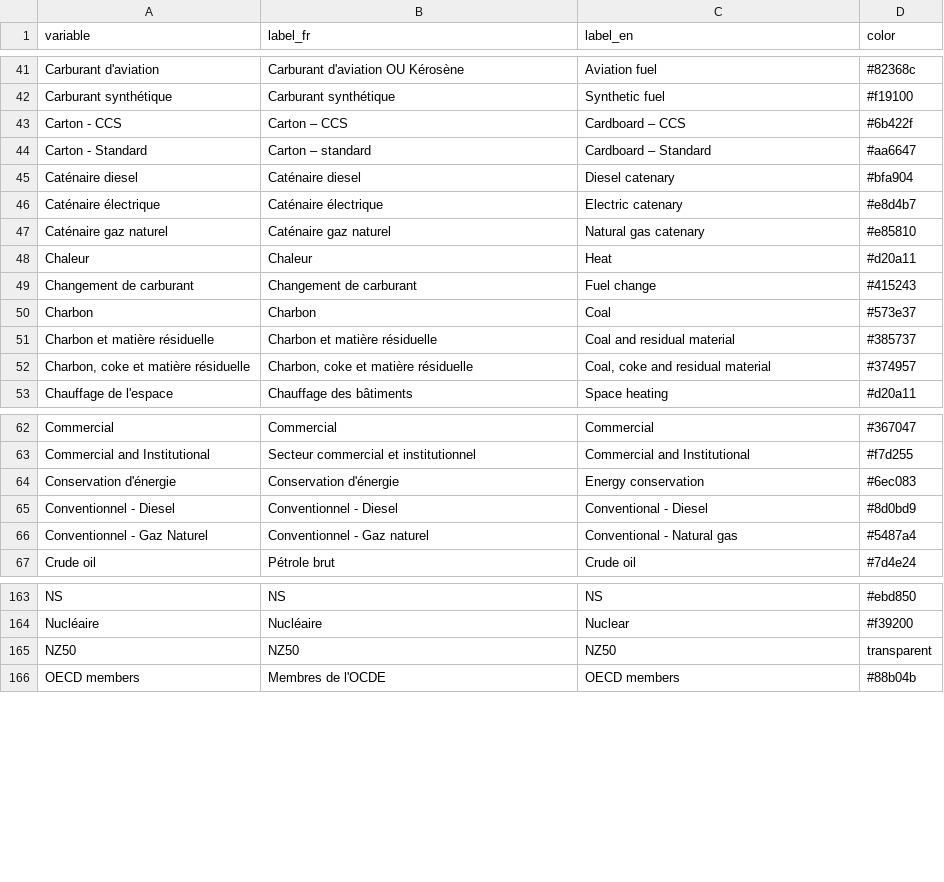
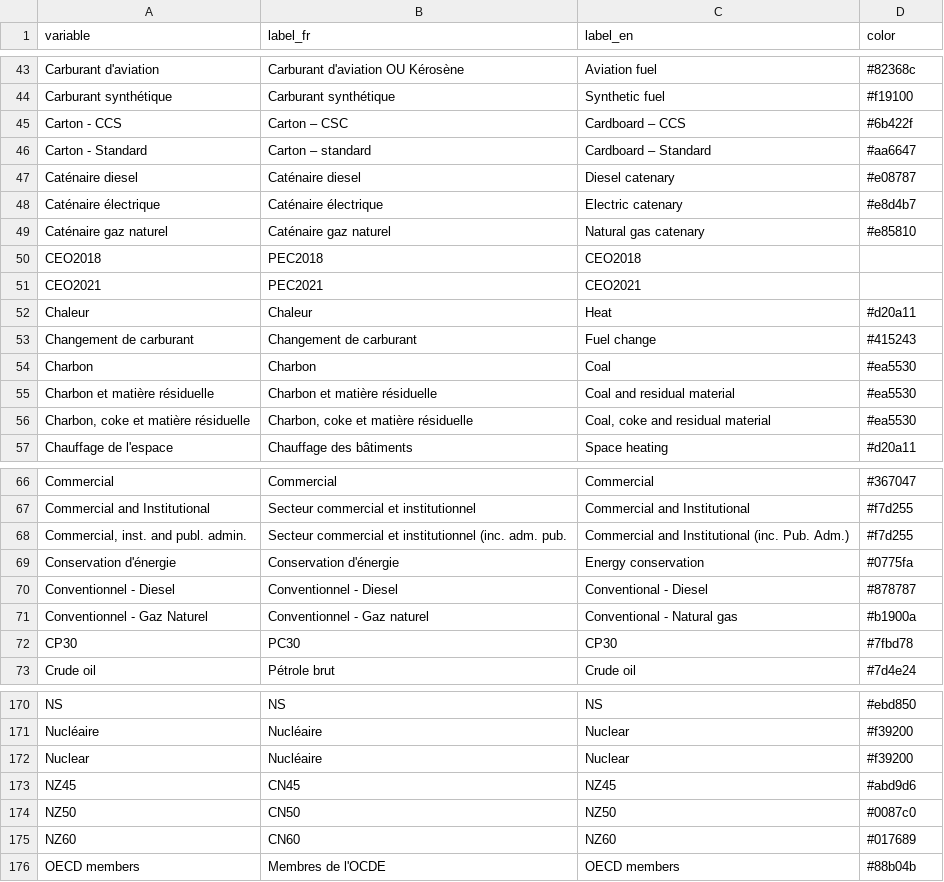
Before and after one commit to ikamyx/CanadianEnergyOutlook, a CSV file: data/colors.csv, drawn as a sheet; only a part is shown, gaps mark what is left out; the diff covers the shown part only.

```diff
--- a/data/colors.csv
+++ b/data/colors.csv
@@ -42,12 +44,14 @@ Carburant d'aviation,Carburant d'aviation OU Kérosène,Aviation fuel,#82368c
 Carburant synthétique,Carburant synthétique,Synthetic fuel,#f19100
-Carton - CCS,Carton – CCS,Cardboard – CCS,#6b422f
+Carton - CCS,Carton – CSC,Cardboard – CCS,#6b422f
 Carton - Standard,Carton – standard,Cardboard – Standard,#aa6647
-Caténaire diesel,Caténaire diesel,Diesel catenary,#bfa904
+Caténaire diesel,Caténaire diesel,Diesel catenary,#e08787
 Caténaire électrique,Caténaire électrique,Electric catenary,#e8d4b7
 Caténaire gaz naturel,Caténaire gaz naturel,Natural gas catenary,#e85810
+CEO2018,PEC2018,CEO2018,
+CEO2021,PEC2021,CEO2021,
 Chaleur,Chaleur,Heat,#d20a11
 Changement de carburant,Changement de carburant,Fuel change,#415243
-Charbon,Charbon,Coal,#573e37
-Charbon et matière résiduelle,Charbon et matière résiduelle,Coal and residual material,#385737
-"Charbon, coke et matière résiduelle","Charbon, coke et matière résiduelle","Coal, coke and residual material",#374957
+Charbon,Charbon,Coal,#ea5530
+Charbon et matière résiduelle,Charbon et matière résiduelle,Coal and residual material,#ea5530
+"Charbon, coke et matière résiduelle","Charbon, coke et matière résiduelle","Coal, coke and residual material",#ea5530
 Chauffage de l'espace,Chauffage des bâtiments,Space heating,#d20a11
@@ -63,5 +67,7 @@ Commercial,Commercial,Commercial,#367047
 Commercial and Institutional,Secteur commercial et institutionnel,Commercial and Institutional,#f7d255
-Conservation d'énergie,Conservation d'énergie,Energy conservation,#6ec083
-Conventionnel - Diesel,Conventionnel - Diesel,Conventional - Diesel,#8d0bd9
-Conventionnel - Gaz Naturel,Conventionnel - Gaz naturel,Conventional - Natural gas,#5487a4
+"Commercial, inst. and publ. admin.",Secteur commercial et institutionnel (inc. adm. pub.,Commercial and Institutional (inc. Pub. Adm.),#f7d255
+Conservation d'énergie,Conservation d'énergie,Energy conservation,#0775fa
+Conventionnel - Diesel,Conventionnel - Diesel,Conventional - Diesel,#878787
+Conventionnel - Gaz Naturel,Conventionnel - Gaz naturel,Conventional - Natural gas,#b1900a
+CP30,PC30,CP30,#7fbd78
 Crude oil,Pétrole brut,Crude oil,#7d4e24
@@ -164,3 +171,6 @@ NS,NS,NS,#ebd850
 Nucléaire,Nucléaire,Nuclear,#f39200
-NZ50,NZ50,NZ50,transparent
+Nuclear,Nucléaire,Nuclear,#f39200
+NZ45,CN45,NZ45,#abd9d6
+NZ50,CN50,NZ50,#0087c0
+NZ60,CN60,NZ60,#017689
 OECD members,Membres de l'OCDE,OECD members,#88b04b
```
Also changed, not shown: 4 added rows, 6 removed rows, 2 moved rows and 32 edited cells elsewhere in this file.
